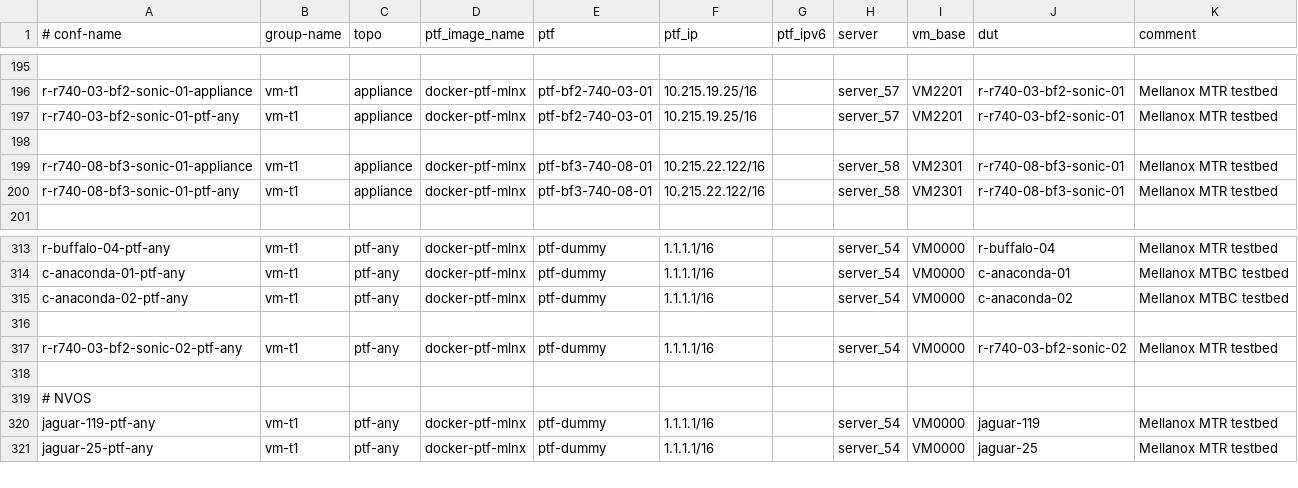
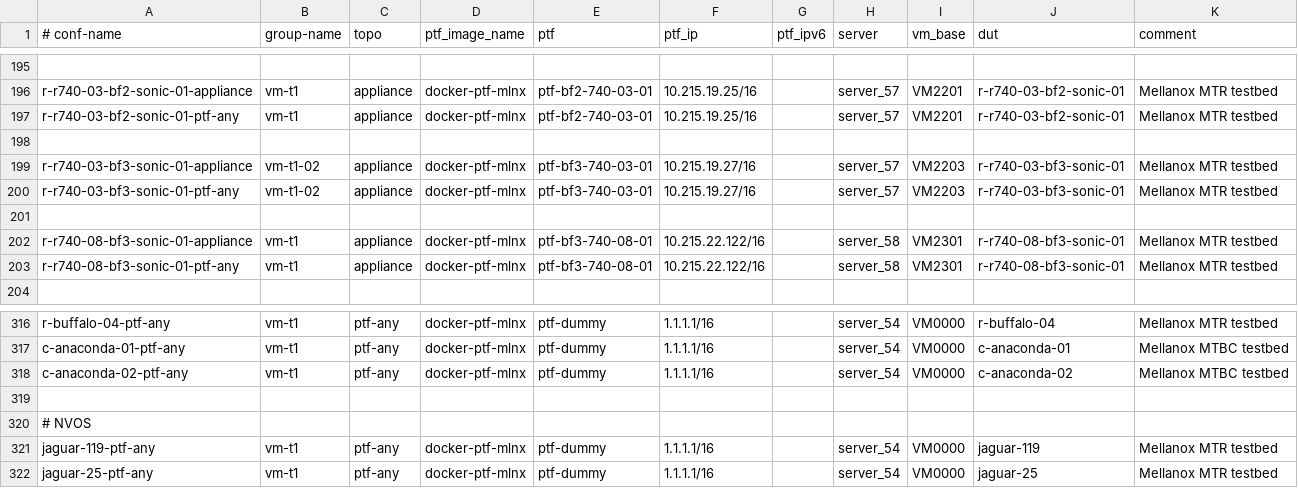
Before and after one commit to echuawu/sonic-mgmt, a CSV file: ansible/testbed.csv, drawn as a sheet; only a part is shown, gaps mark what is left out.

Commit message:
Added new DPU setup r-r740-03-bf3-sonic-01
Change-Id: Ie3304943a9992e94b8d5f3e960b293cef47541b3

```diff
--- a/ansible/testbed.csv
+++ b/ansible/testbed.csv
@@ -198,2 +198,5 @@ r-r740-03-bf2-sonic-01-ptf-any,vm-t1,appliance,docker-ptf-mlnx,ptf-bf2-740-03-01
 
+r-r740-03-bf3-sonic-01-appliance,vm-t1-02,appliance,docker-ptf-mlnx,ptf-bf3-740-03-01,10.215.19.27/16,,server_57,VM2203,r-r740-03-bf3-sonic-01,Mellanox MTR testbed
+r-r740-03-bf3-sonic-01-ptf-any,vm-t1-02,appliance,docker-ptf-mlnx,ptf-bf3-740-03-01,10.215.19.27/16,,server_57,VM2203,r-r740-03-bf3-sonic-01,Mellanox MTR testbed
+
 r-r740-08-bf3-sonic-01-appliance,vm-t1,appliance,docker-ptf-mlnx,ptf-bf3-740-08-01,10.215.22.122/16,,server_58,VM2301,r-r740-08-bf3-sonic-01,Mellanox MTR testbed
@@ -315,4 +318,2 @@ c-anaconda-01-ptf-any,vm-t1,ptf-any,docker-ptf-mlnx,ptf-dummy,1.1.1.1/16,,server
 c-anaconda-02-ptf-any,vm-t1,ptf-any,docker-ptf-mlnx,ptf-dummy,1.1.1.1/16,,server_54,VM0000,c-anaconda-02,Mellanox MTBC testbed
-
-r-r740-03-bf2-sonic-02-ptf-any,vm-t1,ptf-any,docker-ptf-mlnx,ptf-dummy,1.1.1.1/16,,server_54,VM0000,r-r740-03-bf2-sonic-02,Mellanox MTR testbed
 
```
Also changed, not shown: 5 other files.
